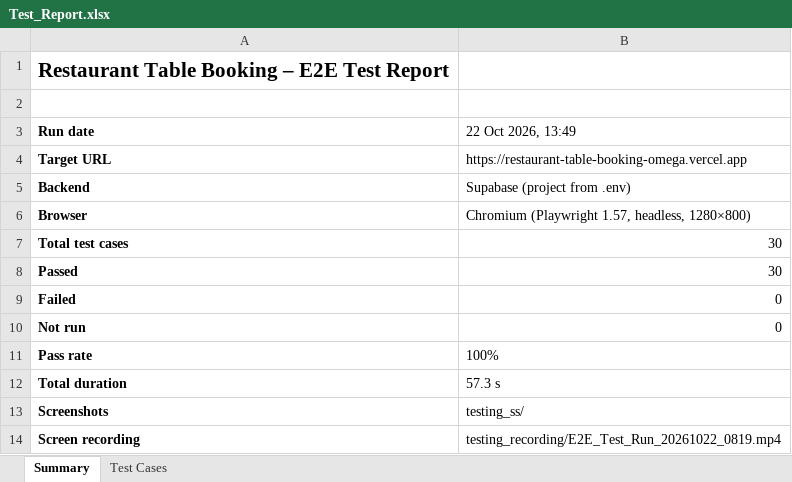
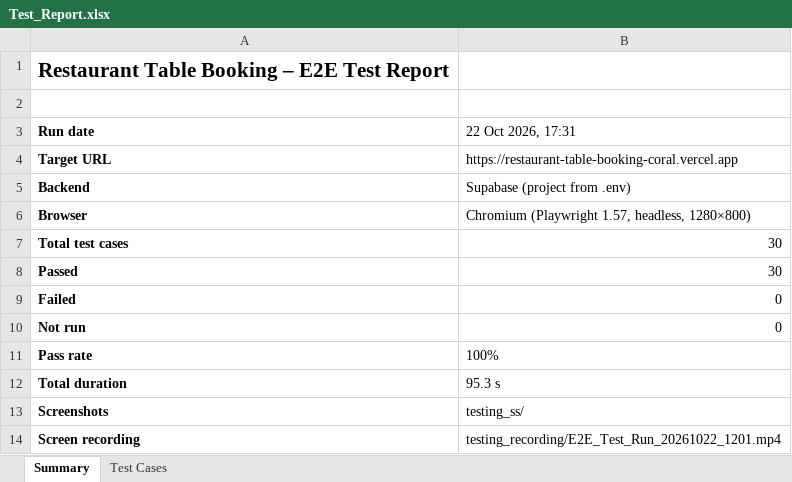
Before and after one commit to chaitra-9689/Restaurant-Table-Booking, an Excel workbook: Test_Report.xlsx, sheet Summary, drawn as a sheet; values as stored, in another font and other column widths than the file's, no borders; the diff names each change by its address in the sheet, - before the commit and + after, or states it on an @@ line.

```diff
--- a/Test_Report.xlsx (sheet Summary)
+++ b/Test_Report.xlsx (sheet Summary)
-B3: 22 Oct 2026, 13:49
+B3: 22 Oct 2026, 17:31
-B4 (22 Oct 2026, 17:31): https://restaurant-table-booking-omega.vercel.app
+B4 (22 Oct 2026, 17:31): https://restaurant-table-booking-coral.vercel.app
-B12 (22 Oct 2026, 17:31): 57.3 s
+B12 (22 Oct 2026, 17:31): 95.3 s
-B14 (22 Oct 2026, 17:31): testing_recording/E2E_Test_Run_20261022_0819.mp4
+B14 (22 Oct 2026, 17:31): testing_recording/E2E_Test_Run_20261022_1201.mp4
```
Also changed, not shown: sheet Test Cases, 39 other files.
